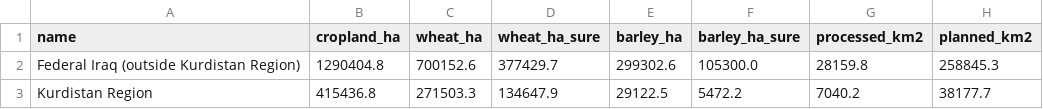
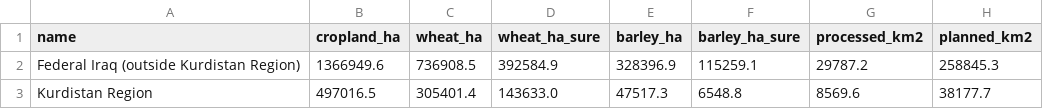
Before and after one commit to rawazrauf/iraq-farms-health, a CSV file: crops/2026/stats_regions.csv, drawn as a sheet.

```diff
--- a/crops/2026/stats_regions.csv
+++ b/crops/2026/stats_regions.csv
@@ -1,3 +1,3 @@
 name,cropland_ha,wheat_ha,wheat_ha_sure,barley_ha,barley_ha_sure,processed_km2,planned_km2
-Federal Iraq (outside Kurdistan Region),1290404.8,700152.6,377429.7,299302.6,105300.0,28159.8,258845.3
-Kurdistan Region,415436.8,271503.3,134647.9,29122.5,5472.2,7040.2,38177.7
+Federal Iraq (outside Kurdistan Region),1366949.6,736908.5,392584.9,328396.9,115259.1,29787.2,258845.3
+Kurdistan Region,497016.5,305401.4,143633.0,47517.3,6548.8,8569.6,38177.7
```
Also changed, not shown: crops/2026/stats_districts.csv, crops/2026/stats_governorates.csv, 10 other files.
